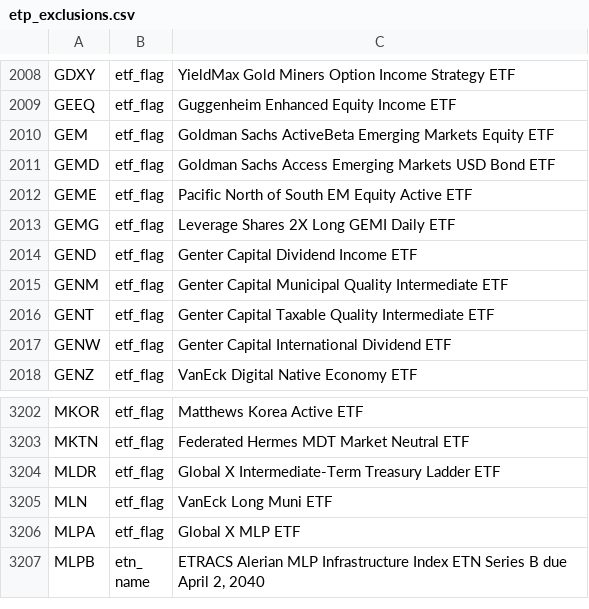
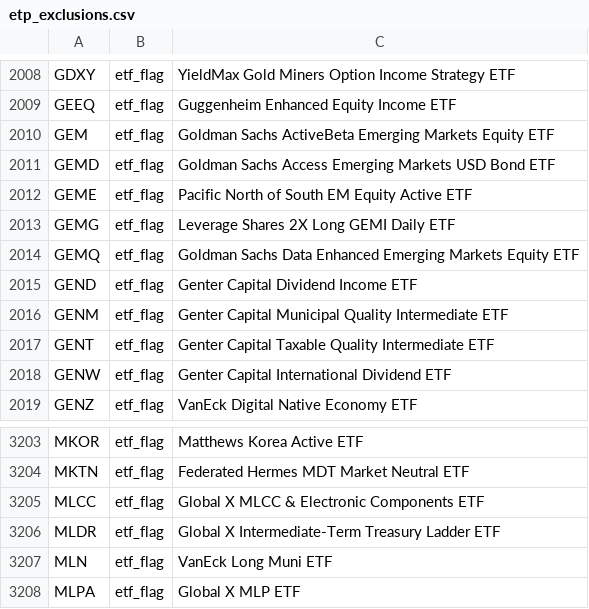
Before and after one commit to zkchong93/eoddata, a CSV file: etp_exclusions.csv, drawn as a sheet; only a part is shown, gaps mark what is left out; the shorter side is filled out with more unchanged rows; the diff names each change by its address in the sheet, - before the commit and + after, or states it on an @@ line.

```diff
--- a/etp_exclusions.csv
+++ b/etp_exclusions.csv
+row 2014: GEMQ | etf_flag | Goldman Sachs Data Enhanced Emerging Markets Equity ETF
+row 3205: MLCC | etf_flag | Global X MLCC & Electronic Components ETF
```
Also changed, not shown: result_daily.csv, 5 other files.
